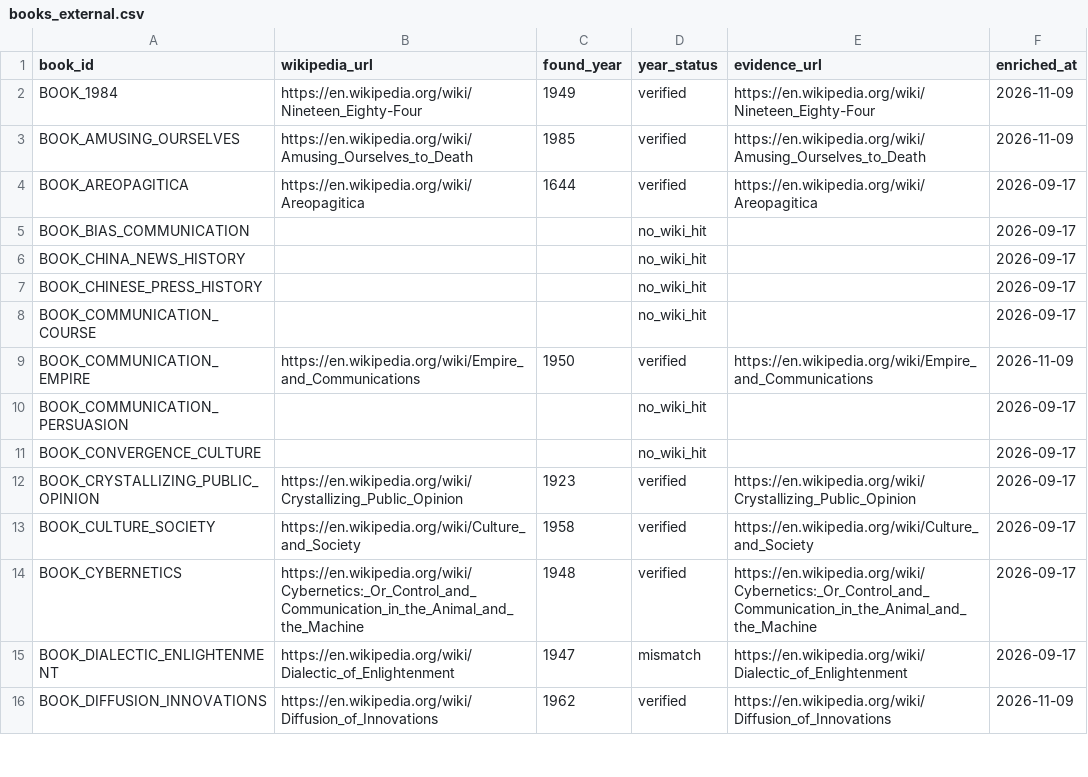
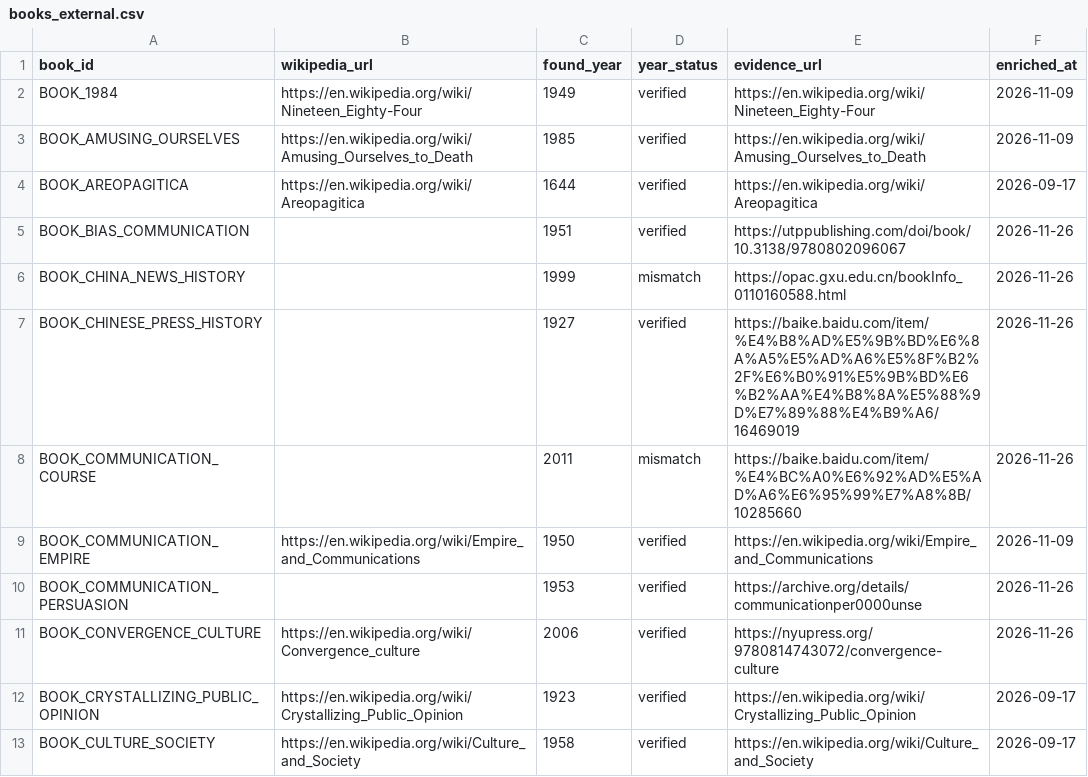
Before and after one commit to Yuuqq/news-journalism-kg, a CSV file: data/csv/books_external.csv, drawn as a sheet; only a part is shown; the shorter side is filled out with more unchanged rows; the diff covers the shown part only.

Commit message:
feat(enrichment): live Magpie MCP enrichment for books and scholars (2026)

```diff
--- a/data/csv/books_external.csv
+++ b/data/csv/books_external.csv
@@ -4,9 +4,9 @@ BOOK_AMUSING_OURSELVES,https://en.wikipedia.org/wiki/Amusing_Ourselves_to_Death,
 BOOK_AREOPAGITICA,https://en.wikipedia.org/wiki/Areopagitica,1644,verified,https://en.wikipedia.org/wiki/Areopagitica,2026-09-17
-BOOK_BIAS_COMMUNICATION,,,no_wiki_hit,,2026-09-17
-BOOK_CHINA_NEWS_HISTORY,,,no_wiki_hit,,2026-09-17
-BOOK_CHINESE_PRESS_HISTORY,,,no_wiki_hit,,2026-09-17
-BOOK_COMMUNICATION_COURSE,,,no_wiki_hit,,2026-09-17
+BOOK_BIAS_COMMUNICATION,,1951,verified,https://utppublishing.com/doi/book/10.3138/9780802096067,2026-11-26
+BOOK_CHINA_NEWS_HISTORY,,1999,mismatch,https://opac.gxu.edu.cn/bookInfo_0110160588.html,2026-11-26
+BOOK_CHINESE_PRESS_HISTORY,,1927,verified,https://baike.baidu.com/item/%E4%B8%AD%E5%9B%BD%E6%8A%A5%E5%AD%A6%E5%8F%B2%2F%E6%B0%91%E5%9B%BD%E6%B2%AA%E4%B8%8A%E5%88%9D%E7%89%88%E4%B9%A6/16469019,2026-11-26
+BOOK_COMMUNICATION_COURSE,,2011,mismatch,https://baike.baidu.com/item/%E4%BC%A0%E6%92%AD%E5%AD%A6%E6%95%99%E7%A8%8B/10285660,2026-11-26
 BOOK_COMMUNICATION_EMPIRE,https://en.wikipedia.org/wiki/Empire_and_Communications,1950,verified,https://en.wikipedia.org/wiki/Empire_and_Communications,2026-11-09
-BOOK_COMMUNICATION_PERSUASION,,,no_wiki_hit,,2026-09-17
-BOOK_CONVERGENCE_CULTURE,,,no_wiki_hit,,2026-09-17
+BOOK_COMMUNICATION_PERSUASION,,1953,verified,https://archive.org/details/communicationper0000unse,2026-11-26
+BOOK_CONVERGENCE_CULTURE,https://en.wikipedia.org/wiki/Convergence_culture,2006,verified,https://nyupress.org/9780814743072/convergence-culture,2026-11-26
 BOOK_CRYSTALLIZING_PUBLIC_OPINION,https://en.wikipedia.org/wiki/Crystallizing_Public_Opinion,1923,verified,https://en.wikipedia.org/wiki/Crystallizing_Public_Opinion,2026-09-17
```
Also changed, not shown: 105 edited cells elsewhere in this file, data/csv/scholars.csv, data/csv/scholars_external.csv, 5 other files.
